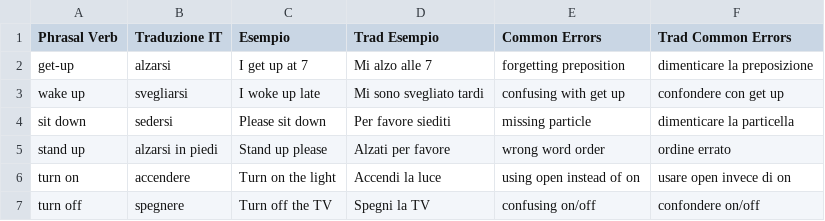
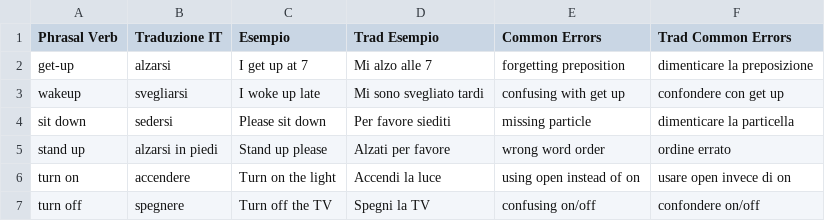
Before and after one commit to GSPLMN/phrasal-verbs, a CSV file: verbs.csv, drawn as a sheet; only a part is shown.

Commit message:
Update verbs.csv

```diff
--- a/verbs.csv
+++ b/verbs.csv
@@ -2,3 +2,3 @@ Phrasal Verb,Traduzione IT,Esempio,Trad Esempio,Common Errors,Trad Common Errors
 get-up,alzarsi,I get up at 7,Mi alzo alle 7,forgetting preposition,dimenticare la preposizione
-wake up,svegliarsi,I woke up late,Mi sono svegliato tardi,confusing with get up,confondere con get up
+wakeup,svegliarsi,I woke up late,Mi sono svegliato tardi,confusing with get up,confondere con get up
 sit down,sedersi,Please sit down,Per favore siediti,missing particle,dimenticare la particella
```
